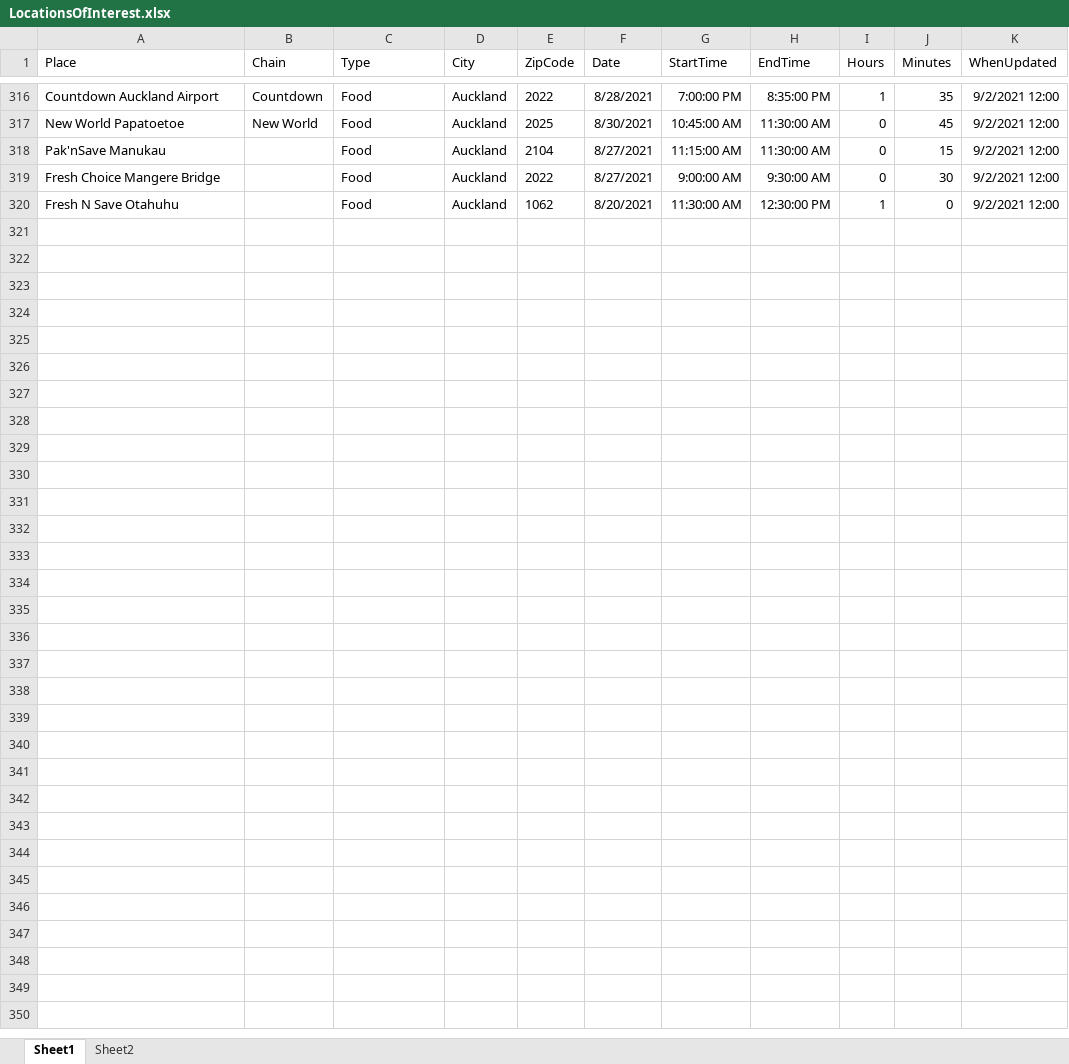
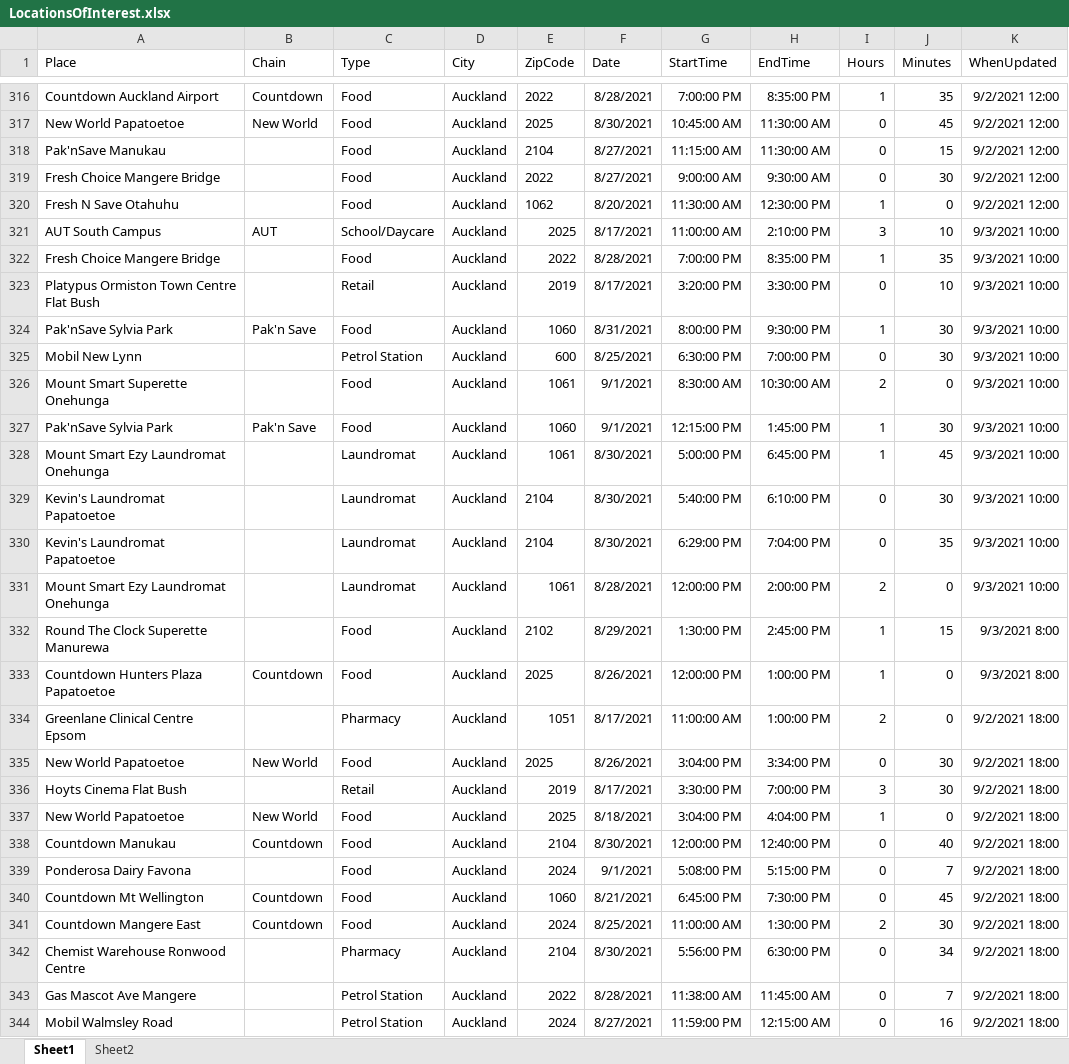
Before and after one commit to nzigel/LOINZ, an Excel workbook: LocationsOfInterest.xlsx, sheet Sheet1, drawn as a sheet; only a part is shown, gaps mark what is left out; values as stored, in another font and other column widths than the file's, no borders; table styles not drawn; the diff names each change by its address in the sheet, - before the commit and + after, or states it on an @@ line.

```diff
--- a/LocationsOfInterest.xlsx (sheet Sheet1)
+++ b/LocationsOfInterest.xlsx (sheet Sheet1)
+row 321: AUT South Campus | AUT | School/Daycare | Auckland | 2025 | 8/17/2021 | 11:00:00 AM | 2:10:00 PM | 3 | 10 | 9/3/2021 10:00
+row 322: Fresh Choice Mangere Bridge |  | Food | Auckland | 2022 | 8/28/2021 | 7:00:00 PM | 8:35:00 PM | 1 | 35 | 9/3/2021 10:00
+row 323: Platypus Ormiston Town Centre Flat Bush |  | Retail | Auckland | 2019 | 8/17/2021 | 3:20:00 PM | 3:30:00 PM | 0 | 10 | 9/3/2021 10:00
+row 324: Pak'nSave Sylvia Park | Pak'n Save | Food | Auckland | 1060 | 8/31/2021 | 8:00:00 PM | 9:30:00 PM | 1 | 30 | 9/3/2021 10:00
+row 325: Mobil New Lynn |  | Petrol Station | Auckland | 600 | 8/25/2021 | 6:30:00 PM | 7:00:00 PM | 0 | 30 | 9/3/2021 10:00
+row 326: Mount Smart Superette Onehunga |  | Food | Auckland | 1061 | 9/1/2021 | 8:30:00 AM | 10:30:00 AM | 2 | 0 | 9/3/2021 10:00
+row 327: Pak'nSave Sylvia Park | Pak'n Save | Food | Auckland | 1060 | 9/1/2021 | 12:15:00 PM | 1:45:00 PM | 1 | 30 | 9/3/2021 10:00
+row 328: Mount Smart Ezy Laundromat Onehunga |  | Laundromat | Auckland | 1061 | 8/30/2021 | 5:00:00 PM | 6:45:00 PM | 1 | 45 | 9/3/2021 10:00
+row 329: Kevin's Laundromat Papatoetoe |  | Laundromat | Auckland | 2104 | 8/30/2021 | 5:40:00 PM | 6:10:00 PM | 0 | 30 | 9/3/2021 10:00
+row 330: Kevin's Laundromat Papatoetoe |  | Laundromat | Auckland | 2104 | 8/30/2021 | 6:29:00 PM | 7:04:00 PM | 0 | 35 | 9/3/2021 10:00
+row 331: Mount Smart Ezy Laundromat Onehunga |  | Laundromat | Auckland | 1061 | 8/28/2021 | 12:00:00 PM | 2:00:00 PM | 2 | 0 | 9/3/2021 10:00
+row 332: Round The Clock Superette Manurewa |  | Food | Auckland | 2102 | 8/29/2021 | 1:30:00 PM | 2:45:00 PM | 1 | 15 | 9/3/2021 8:00
+row 333: Countdown Hunters Plaza Papatoetoe | Countdown | Food | Auckland | 2025 | 8/26/2021 | 12:00:00 PM | 1:00:00 PM | 1 | 0 | 9/3/2021 8:00
+row 334: Greenlane Clinical Centre Epsom |  | Pharmacy | Auckland | 1051 | 8/17/2021 | 11:00:00 AM | 1:00:00 PM | 2 | 0 | 9/2/2021 18:00
+row 335: New World Papatoetoe | New World | Food | Auckland | 2025 | 8/26/2021 | 3:04:00 PM | 3:34:00 PM | 0 | 30 | 9/2/2021 18:00
+row 336: Hoyts Cinema Flat Bush |  | Retail | Auckland | 2019 | 8/17/2021 | 3:30:00 PM | 7:00:00 PM | 3 | 30 | 9/2/2021 18:00
+row 337: New World Papatoetoe | New World | Food | Auckland | 2025 | 8/18/2021 | 3:04:00 PM | 4:04:00 PM | 1 | 0 | 9/2/2021 18:00
+row 338: Countdown Manukau | Countdown | Food | Auckland | 2104 | 8/30/2021 | 12:00:00 PM | 12:40:00 PM | 0 | 40 | 9/2/2021 18:00
+row 339: Ponderosa Dairy Favona |  | Food | Auckland | 2024 | 9/1/2021 | 5:08:00 PM | 5:15:00 PM | 0 | 7 | 9/2/2021 18:00
+row 340: Countdown Mt Wellington | Countdown | Food | Auckland | 1060 | 8/21/2021 | 6:45:00 PM | 7:30:00 PM | 0 | 45 | 9/2/2021 18:00
+row 341: Countdown Mangere East | Countdown | Food | Auckland | 2024 | 8/25/2021 | 11:00:00 AM | 1:30:00 PM | 2 | 30 | 9/2/2021 18:00
+row 342: Chemist Warehouse Ronwood Centre |  | Pharmacy | Auckland | 2104 | 8/30/2021 | 5:56:00 PM | 6:30:00 PM | 0 | 34 | 9/2/2021 18:00
+row 343: Gas Mascot Ave Mangere |  | Petrol Station | Auckland | 2022 | 8/28/2021 | 11:38:00 AM | 11:45:00 AM | 0 | 7 | 9/2/2021 18:00
+row 344: Mobil Walmsley Road |  | Petrol Station | Auckland | 2024 | 8/27/2021 | 11:59:00 PM | 12:15:00 AM | 0 | 16 | 9/2/2021 18:00
```
Also changed, not shown: sheet Sheet2, 1 other file.
